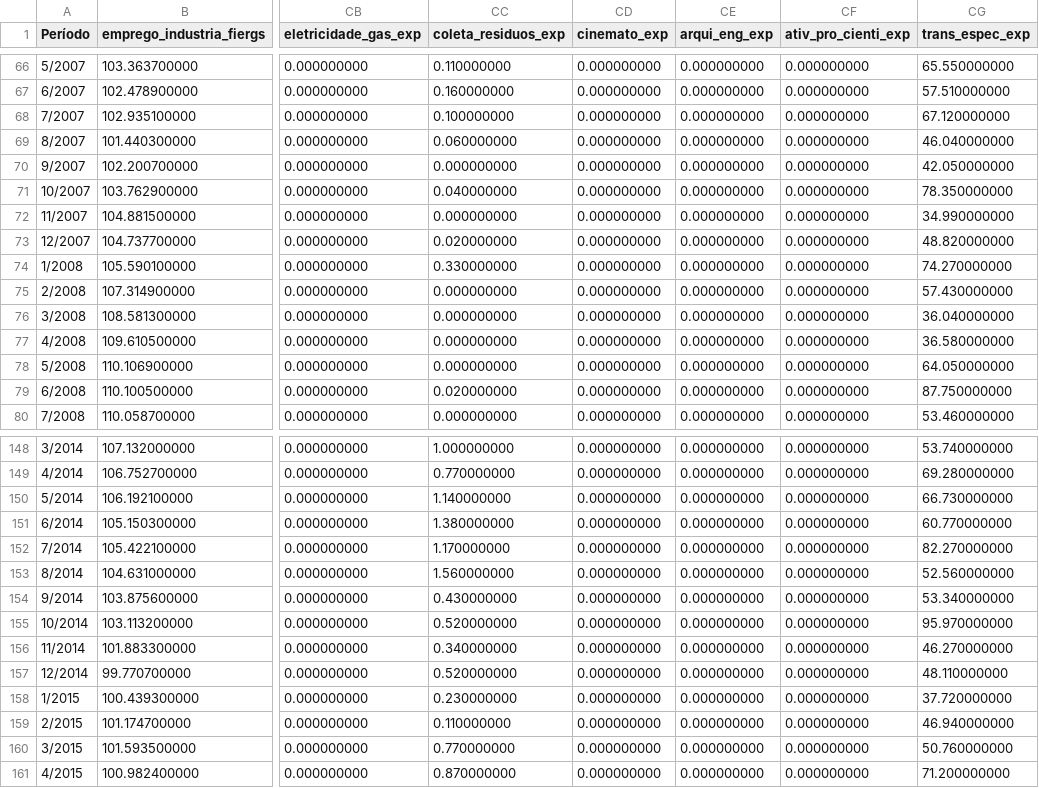
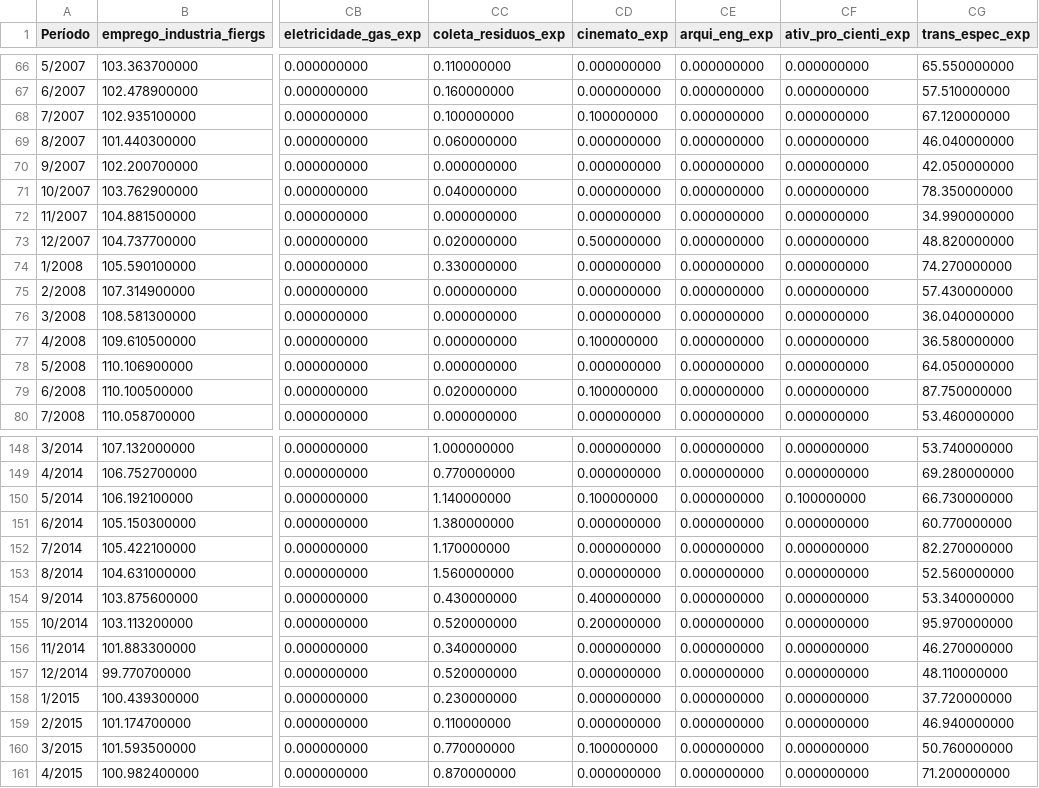
Before and after one commit to pedroskorin/L2_Boosting, a CSV file: l2_boosting/dados/history/base_bruta/regional.csv, drawn as a sheet; only a part is shown, gaps mark what is left out; the diff covers the shown part only; the diff names each change by its address in the sheet, - before the commit and + after, or states it on an @@ line.

```diff
--- a/l2_boosting/dados/history/base_bruta/regional.csv
+++ b/l2_boosting/dados/history/base_bruta/regional.csv
-CD68 (cinemato_exp): 0.000000000
+CD68 (cinemato_exp): 0.100000000
-CD73 (cinemato_exp): 0.000000000
+CD73 (cinemato_exp): 0.500000000
-CD77 (cinemato_exp): 0.000000000
+CD77 (cinemato_exp): 0.100000000
-CD79 (cinemato_exp): 0.000000000
+CD79 (cinemato_exp): 0.100000000
-CD150 (cinemato_exp): 0.000000000
+CD150 (cinemato_exp): 0.100000000
-CF150 (ativ_pro_cienti_exp): 0.000000000
+CF150 (ativ_pro_cienti_exp): 0.100000000
-CD154 (cinemato_exp): 0.000000000
+CD154 (cinemato_exp): 0.400000000
-CD155 (cinemato_exp): 0.000000000
+CD155 (cinemato_exp): 0.200000000
-CD160 (cinemato_exp): 0.000000000
+CD160 (cinemato_exp): 0.100000000
```
Also changed, not shown: 29 edited cells elsewhere in this file.
